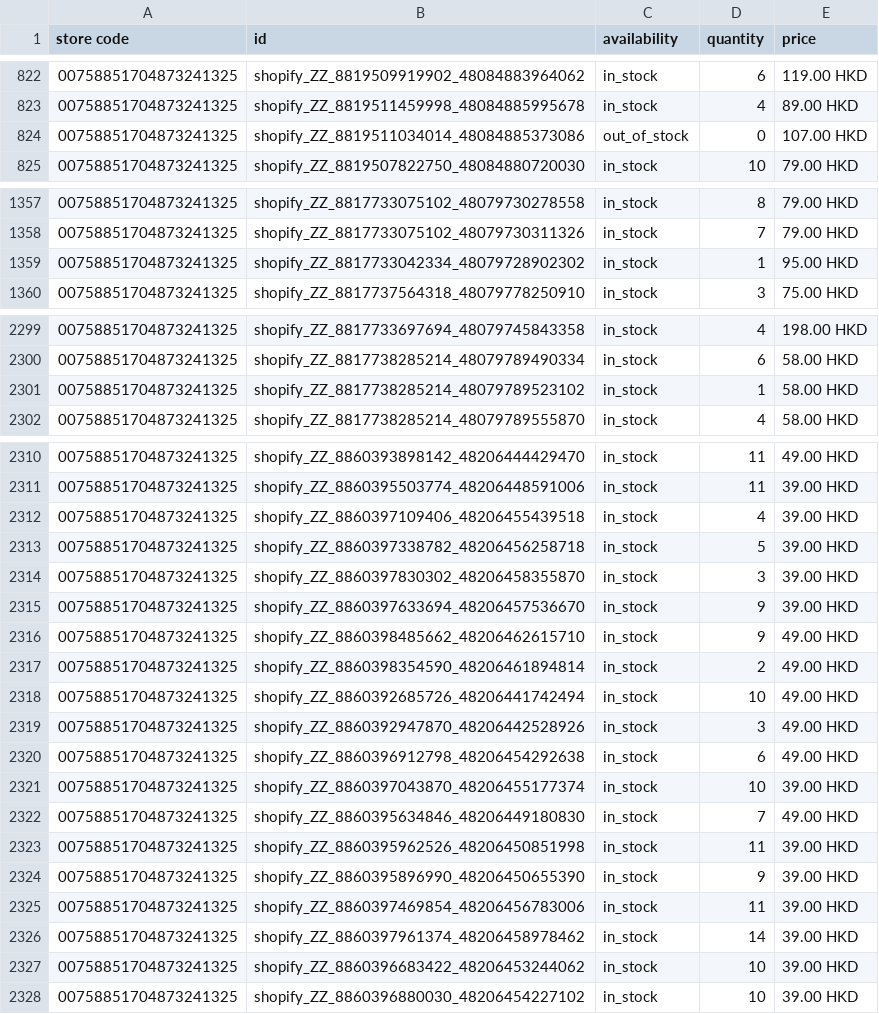
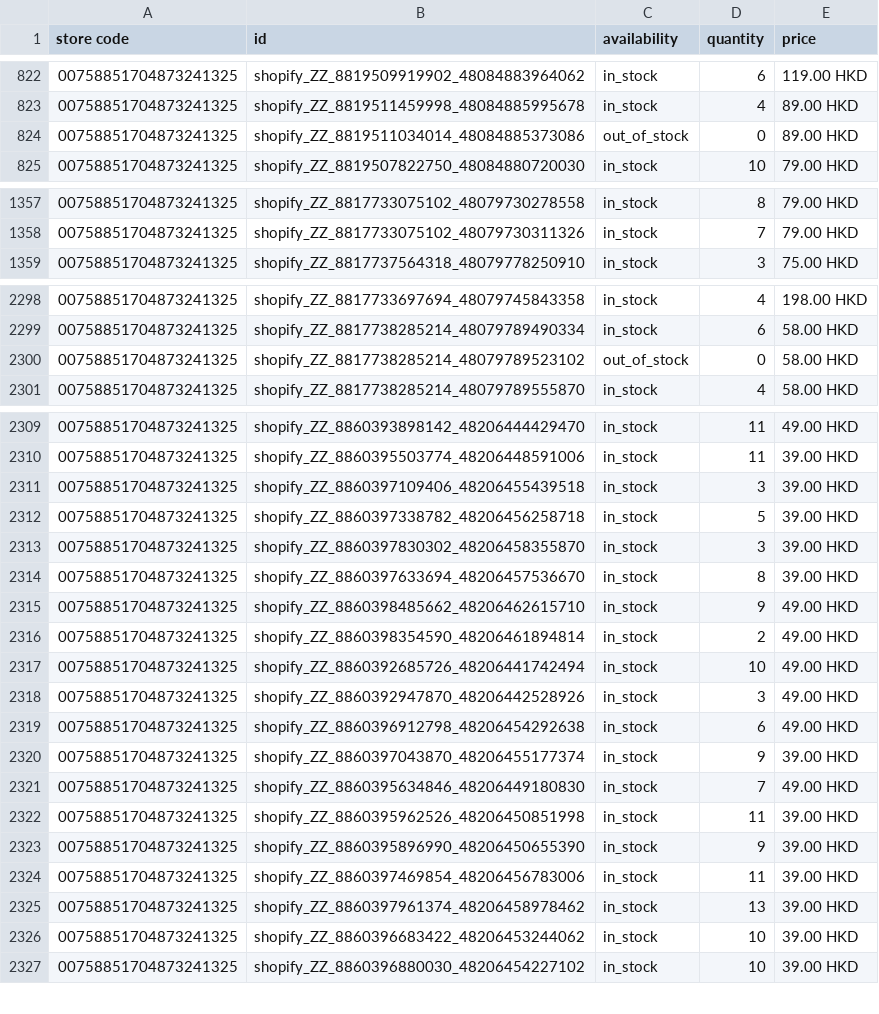
Before and after one commit to edberli/ouji-website, a TSV file: data/local_inventory.tsv, drawn as a sheet; only a part is shown, gaps mark what is left out; the diff covers the shown part only.

Commit message:
觀塘本地存貨 feed 每日更新 2026-09-13

```diff
--- a/data/local_inventory.tsv
+++ b/data/local_inventory.tsv
@@ -823,3 +823,3 @@ store code	id	availability	quantity	price
 00758851704873241325	shopify_ZZ_8819511459998_48084885995678	in_stock	4	89.00 HKD
-00758851704873241325	shopify_ZZ_8819511034014_48084885373086	out_of_stock	0	107.00 HKD
+00758851704873241325	shopify_ZZ_8819511034014_48084885373086	out_of_stock	0	89.00 HKD
 00758851704873241325	shopify_ZZ_8819507822750_48084880720030	in_stock	10	79.00 HKD
@@ -1358,3 +1358,2 @@ store code	id	availability	quantity	price
 00758851704873241325	shopify_ZZ_8817733075102_48079730311326	in_stock	7	79.00 HKD
-00758851704873241325	shopify_ZZ_8817733042334_48079728902302	in_stock	1	95.00 HKD
 00758851704873241325	shopify_ZZ_8817737564318_48079778250910	in_stock	3	75.00 HKD
@@ -2300,3 +2299,3 @@ store code	id	availability	quantity	price
 00758851704873241325	shopify_ZZ_8817738285214_48079789490334	in_stock	6	58.00 HKD
-00758851704873241325	shopify_ZZ_8817738285214_48079789523102	in_stock	1	58.00 HKD
+00758851704873241325	shopify_ZZ_8817738285214_48079789523102	out_of_stock	0	58.00 HKD
 00758851704873241325	shopify_ZZ_8817738285214_48079789555870	in_stock	4	58.00 HKD
@@ -2311,6 +2310,6 @@ store code	id	availability	quantity	price
 00758851704873241325	shopify_ZZ_8860395503774_48206448591006	in_stock	11	39.00 HKD
-00758851704873241325	shopify_ZZ_8860397109406_48206455439518	in_stock	4	39.00 HKD
+00758851704873241325	shopify_ZZ_8860397109406_48206455439518	in_stock	3	39.00 HKD
 00758851704873241325	shopify_ZZ_8860397338782_48206456258718	in_stock	5	39.00 HKD
 00758851704873241325	shopify_ZZ_8860397830302_48206458355870	in_stock	3	39.00 HKD
-00758851704873241325	shopify_ZZ_8860397633694_48206457536670	in_stock	9	39.00 HKD
+00758851704873241325	shopify_ZZ_8860397633694_48206457536670	in_stock	8	39.00 HKD
 00758851704873241325	shopify_ZZ_8860398485662_48206462615710	in_stock	9	49.00 HKD
@@ -2320,3 +2319,3 @@ store code	id	availability	quantity	price
 00758851704873241325	shopify_ZZ_8860396912798_48206454292638	in_stock	6	49.00 HKD
-00758851704873241325	shopify_ZZ_8860397043870_48206455177374	in_stock	10	39.00 HKD
+00758851704873241325	shopify_ZZ_8860397043870_48206455177374	in_stock	9	39.00 HKD
 00758851704873241325	shopify_ZZ_8860395634846_48206449180830	in_stock	7	49.00 HKD
@@ -2325,3 +2324,3 @@ store code	id	availability	quantity	price
 00758851704873241325	shopify_ZZ_8860397469854_48206456783006	in_stock	11	39.00 HKD
-00758851704873241325	shopify_ZZ_8860397961374_48206458978462	in_stock	14	39.00 HKD
+00758851704873241325	shopify_ZZ_8860397961374_48206458978462	in_stock	13	39.00 HKD
 00758851704873241325	shopify_ZZ_8860396683422_48206453244062	in_stock	10	39.00 HKD
```
Also changed, not shown: 9 edited cells elsewhere in this file.
